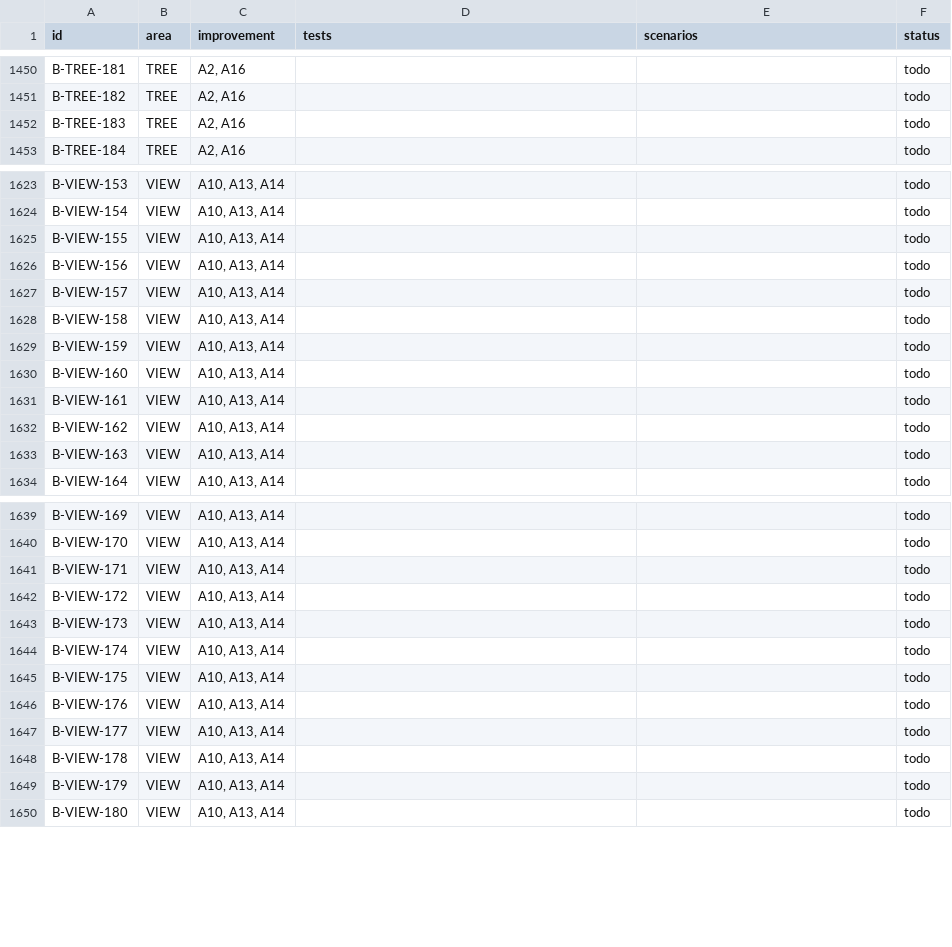
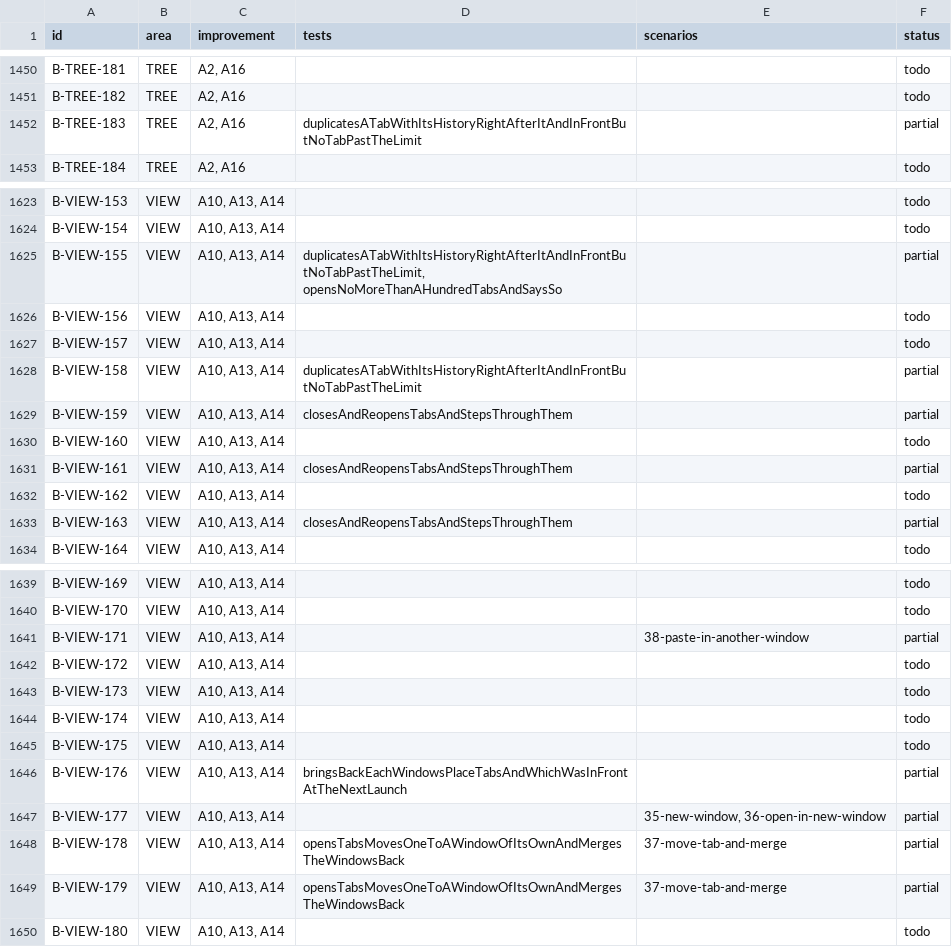
Before and after one commit to mdemirhan/filetrailnative, a TSV file: docs/port/parity/behaviors.tsv, drawn as a sheet; only a part is shown, gaps mark what is left out.

```diff
--- a/docs/port/parity/behaviors.tsv
+++ b/docs/port/parity/behaviors.tsv
@@ -1451,3 +1451,3 @@ B-TREE-181	TREE	A2, A16			todo
 B-TREE-182	TREE	A2, A16			todo
-B-TREE-183	TREE	A2, A16			todo
+B-TREE-183	TREE	A2, A16	duplicatesATabWithItsHistoryRightAfterItAndInFrontButNoTabPastTheLimit		partial
 B-TREE-184	TREE	A2, A16			todo
@@ -1624,11 +1624,11 @@ B-VIEW-153	VIEW	A10, A13, A14			todo
 B-VIEW-154	VIEW	A10, A13, A14			todo
-B-VIEW-155	VIEW	A10, A13, A14			todo
+B-VIEW-155	VIEW	A10, A13, A14	duplicatesATabWithItsHistoryRightAfterItAndInFrontButNoTabPastTheLimit, opensNoMoreThanAHundredTabsAndSaysSo		partial
 B-VIEW-156	VIEW	A10, A13, A14			todo
 B-VIEW-157	VIEW	A10, A13, A14			todo
-B-VIEW-158	VIEW	A10, A13, A14			todo
-B-VIEW-159	VIEW	A10, A13, A14			todo
+B-VIEW-158	VIEW	A10, A13, A14	duplicatesATabWithItsHistoryRightAfterItAndInFrontButNoTabPastTheLimit		partial
+B-VIEW-159	VIEW	A10, A13, A14	closesAndReopensTabsAndStepsThroughThem		partial
 B-VIEW-160	VIEW	A10, A13, A14			todo
-B-VIEW-161	VIEW	A10, A13, A14			todo
+B-VIEW-161	VIEW	A10, A13, A14	closesAndReopensTabsAndStepsThroughThem		partial
 B-VIEW-162	VIEW	A10, A13, A14			todo
-B-VIEW-163	VIEW	A10, A13, A14			todo
+B-VIEW-163	VIEW	A10, A13, A14	closesAndReopensTabsAndStepsThroughThem		partial
 B-VIEW-164	VIEW	A10, A13, A14			todo
@@ -1640,3 +1640,3 @@ B-VIEW-169	VIEW	A10, A13, A14			todo
 B-VIEW-170	VIEW	A10, A13, A14			todo
-B-VIEW-171	VIEW	A10, A13, A14			todo
+B-VIEW-171	VIEW	A10, A13, A14		38-paste-in-another-window	partial
 B-VIEW-172	VIEW	A10, A13, A14			todo
@@ -1645,6 +1645,6 @@ B-VIEW-174	VIEW	A10, A13, A14			todo
 B-VIEW-175	VIEW	A10, A13, A14			todo
-B-VIEW-176	VIEW	A10, A13, A14			todo
-B-VIEW-177	VIEW	A10, A13, A14			todo
-B-VIEW-178	VIEW	A10, A13, A14			todo
-B-VIEW-179	VIEW	A10, A13, A14			todo
+B-VIEW-176	VIEW	A10, A13, A14	bringsBackEachWindowsPlaceTabsAndWhichWasInFrontAtTheNextLaunch		partial
+B-VIEW-177	VIEW	A10, A13, A14		35-new-window, 36-open-in-new-window	partial
+B-VIEW-178	VIEW	A10, A13, A14	opensTabsMovesOneToAWindowOfItsOwnAndMergesTheWindowsBack	37-move-tab-and-merge	partial
+B-VIEW-179	VIEW	A10, A13, A14	opensTabsMovesOneToAWindowOfItsOwnAndMergesTheWindowsBack	37-move-tab-and-merge	partial
 B-VIEW-180	VIEW	A10, A13, A14			todo
```
Also changed, not shown: docs/port/parity/tests.tsv, 1 other file.
